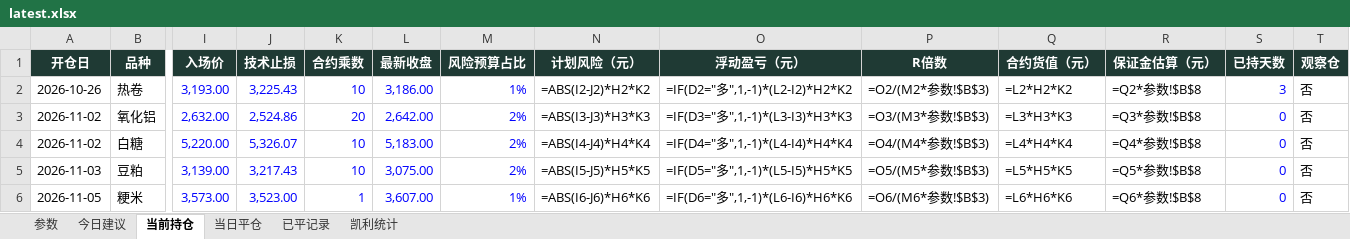
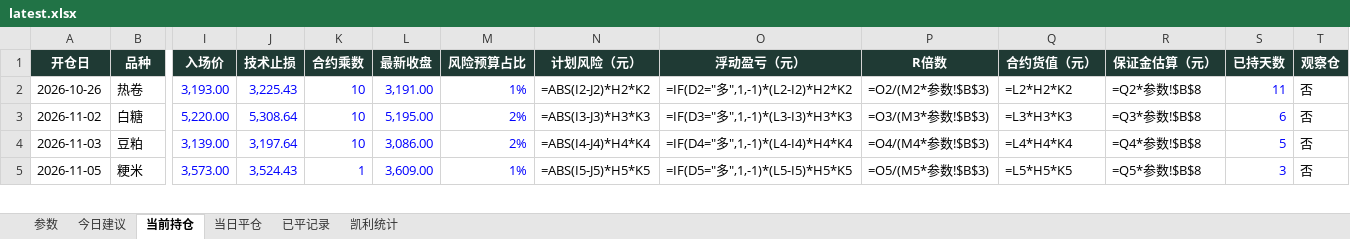
Before and after one commit to yuherantrader-glitch/futures-board, an Excel workbook: latest.xlsx, sheet 当前持仓, drawn as a sheet; only a part is shown, gaps mark what is left out; values as stored, in another font and other column widths than the file's, no borders; formulas without a stored value are shown as written; removed rows and columns are numbered as before the commit, all else as after; rows hold the shown columns only; the diff covers the shown part only; the diff names each change by its address in the sheet, - before the commit and + after, or states it on an @@ line.

```diff
--- a/latest.xlsx (sheet 当前持仓)
+++ b/latest.xlsx (sheet 当前持仓)
-L2 (最新收盘): 3,186.00
+L2 (最新收盘): 3,191.00
-S2 (已持天数): 3
+S2 (已持天数): 11
-row 3: 2026-11-02 | 氧化铝 | 2,632.00 | 2,524.86 | 20 | 2,642.00 | 2% | =ABS(I3-J3)*H3*K3 | =IF(D3="多",1,-1)*(L3-I3)*H3*K3 | =O3/(M3*参数!$B$3) | =L3*H3*K3 | =Q3*参数!$B$8 | 0 | 否
-J3 (技术止损): 5,326.07
+J3 (技术止损): 5,308.64
-L3 (最新收盘): 5,183.00
+L3 (最新收盘): 5,195.00
-N3 (计划风险（元）): =ABS(I4-J4)*H4*K4
+N3 (计划风险（元）): =ABS(I3-J3)*H3*K3
-O3 (浮动盈亏（元）): =IF(D4="多",1,-1)*(L4-I4)*H4*K4
+O3 (浮动盈亏（元）): =IF(D3="多",1,-1)*(L3-I3)*H3*K3
-P3 (R倍数): =O4/(M4*参数!$B$3)
+P3 (R倍数): =O3/(M3*参数!$B$3)
-Q3 (合约货值（元）): =L4*H4*K4
+Q3 (合约货值（元）): =L3*H3*K3
-R3 (保证金估算（元）): =Q4*参数!$B$8
+R3 (保证金估算（元）): =Q3*参数!$B$8
-S3 (已持天数): 0
+S3 (已持天数): 6
-J4 (技术止损): 3,217.43
+J4 (技术止损): 3,197.64
-L4 (最新收盘): 3,075.00
+L4 (最新收盘): 3,086.00
-N4 (计划风险（元）): =ABS(I5-J5)*H5*K5
+N4 (计划风险（元）): =ABS(I4-J4)*H4*K4
-O4 (浮动盈亏（元）): =IF(D5="多",1,-1)*(L5-I5)*H5*K5
+O4 (浮动盈亏（元）): =IF(D4="多",1,-1)*(L4-I4)*H4*K4
-P4 (R倍数): =O5/(M5*参数!$B$3)
+P4 (R倍数): =O4/(M4*参数!$B$3)
-Q4 (合约货值（元）): =L5*H5*K5
+Q4 (合约货值（元）): =L4*H4*K4
-R4 (保证金估算（元）): =Q5*参数!$B$8
+R4 (保证金估算（元）): =Q4*参数!$B$8
-S4 (已持天数): 0
+S4 (已持天数): 5
-J5 (技术止损): 3,523.00
+J5 (技术止损): 3,524.43
-L5 (最新收盘): 3,607.00
+L5 (最新收盘): 3,609.00
-N5 (计划风险（元）): =ABS(I6-J6)*H6*K6
+N5 (计划风险（元）): =ABS(I5-J5)*H5*K5
-O5 (浮动盈亏（元）): =IF(D6="多",1,-1)*(L6-I6)*H6*K6
+O5 (浮动盈亏（元）): =IF(D5="多",1,-1)*(L5-I5)*H5*K5
-P5 (R倍数): =O6/(M6*参数!$B$3)
+P5 (R倍数): =O5/(M5*参数!$B$3)
-Q5 (合约货值（元）): =L6*H6*K6
+Q5 (合约货值（元）): =L5*H5*K5
-R5 (保证金估算（元）): =Q6*参数!$B$8
+R5 (保证金估算（元）): =Q5*参数!$B$8
-S5 (已持天数): 0
+S5 (已持天数): 3
```
Also changed, not shown: 5 added rows, 1 removed row and 39 edited cells elsewhere in this sheet, sheet 今日建议, sheet 已平记录, sheet 当日平仓, sheet 凯利统计, sheet 参数, 4 other files.
